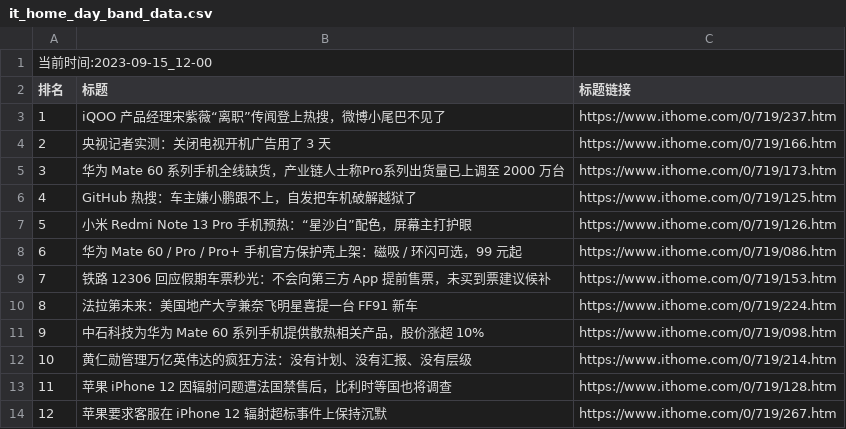
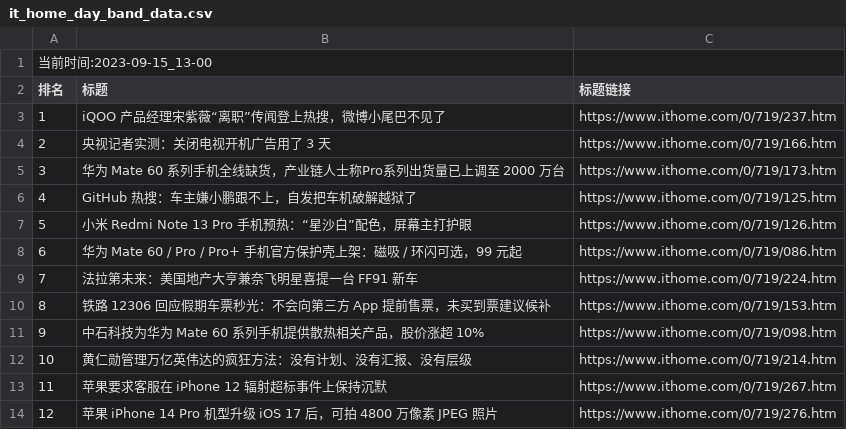
Before and after one commit to zhaowei1869/python_spider, a CSV file: 微博热搜/data/it_home_day_band_data.csv, drawn as a sheet; removed rows and columns are numbered as before the commit, all else as after; the diff names each change by its address in the sheet, - before the commit and + after, or states it on an @@ line.

```diff
--- a/微博热搜/data/it_home_day_band_data.csv
+++ b/微博热搜/data/it_home_day_band_data.csv
@@ column A (排名) renumbered between rows 1 and 13 @@
@@ row 10 moved to row 9: 7 @@
-row 13: 11 | 苹果 iPhone 12 因辐射问题遭法国禁售后，比利时等国也将调查 | https://www.ithome.com/0/719/128.htm
+row 14: 12 | 苹果 iPhone 14 Pro 机型升级 iOS 17 后，可拍 4800 万像素 JPEG 照片 | https://www.ithome.com/0/719/276.htm
```
Also changed, not shown: 2 other files.
